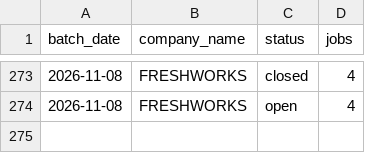
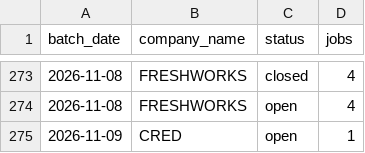
Before and after one commit to itsabhinavism/job-vault-datavault, a CSV file: export/jobs_by_day.csv, drawn as a sheet; only a part is shown, gaps mark what is left out; the diff names each change by its address in the sheet, - before the commit and + after, or states it on an @@ line.

```diff
--- a/export/jobs_by_day.csv
+++ b/export/jobs_by_day.csv
+row 275: 2026-11-09 | CRED | open | 1
```
Also changed, not shown: export/changes.csv, export/current_jobs.csv, 3 other files.
